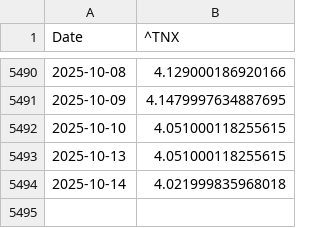
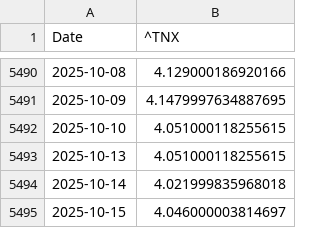
Before and after one commit to Gab1trs/Market-Dashboard, a CSV file: data/bond_data.csv, drawn as a sheet; only a part is shown, gaps mark what is left out.

```diff
--- a/data/bond_data.csv
+++ b/data/bond_data.csv
@@ -5494 +5494,2 @@ Date,^TNX
 2025-10-14,4.021999835968018
+2025-10-15,4.046000003814697
```
Also changed, not shown: data/all_assets_prices.csv, data/crude_oil_data.csv, 7 other files.
